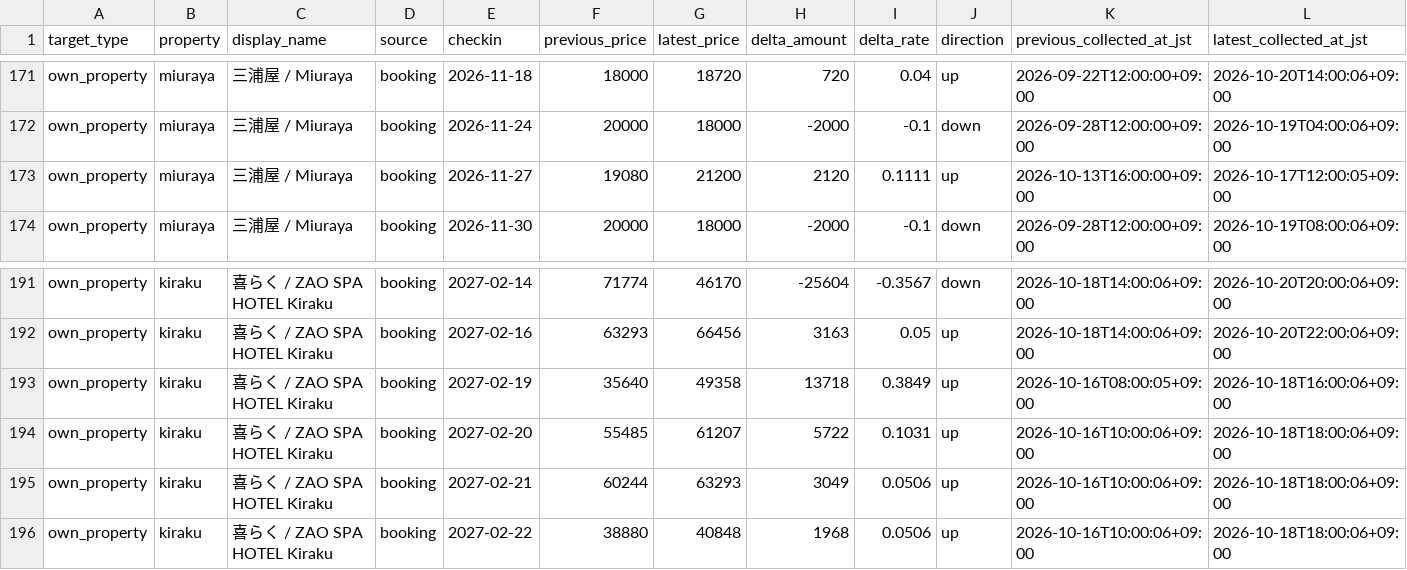
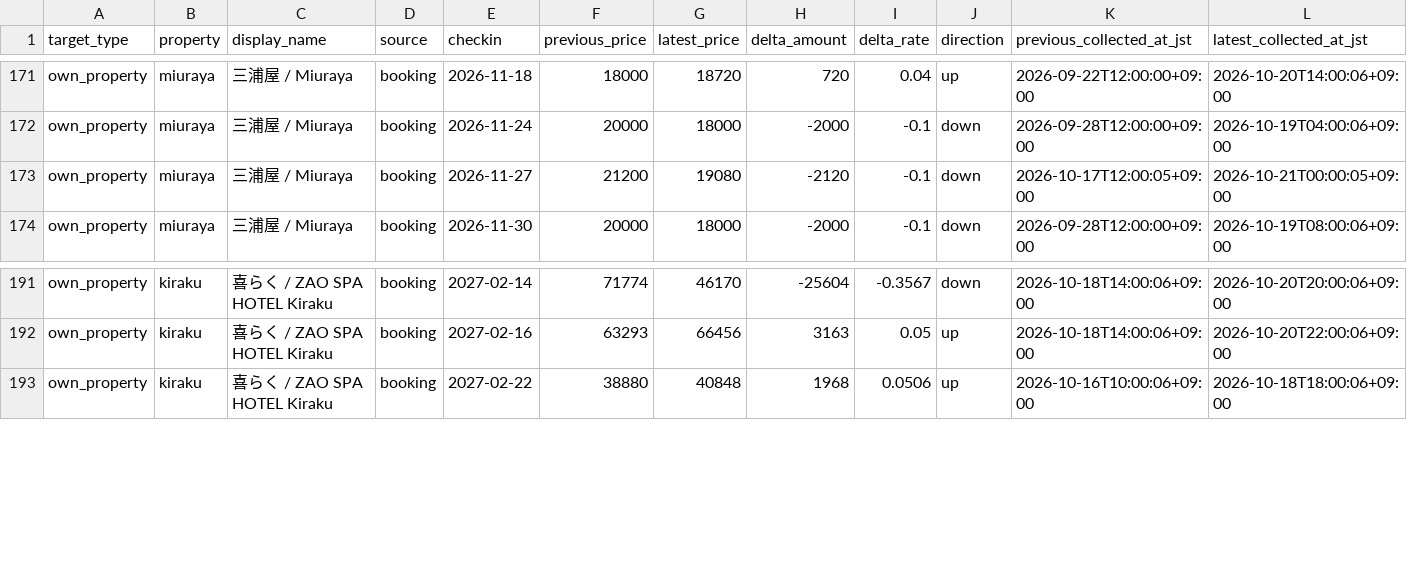
Before and after one commit to ginisato-hash/zao-market-intelligence, a CSV file: apps/zmi-bi-web/data/own_property_price_changes.csv, drawn as a sheet; only a part is shown, gaps mark what is left out.

Commit message:
Auto-commit market data (2026-10-21T02:10:21+09:00)
Automated by ops:auto-commit-push after a scheduled collection run appended
new observations. Data-only: .data/history + apps/zmi-bi-web/data +
.data/market-observations.

```diff
--- a/apps/zmi-bi-web/data/own_property_price_changes.csv
+++ b/apps/zmi-bi-web/data/own_property_price_changes.csv
@@ -172,3 +172,3 @@ own_property,miuraya,三浦屋 / Miuraya,booking,2026-11-18,18000,18720,720,0.04
 own_property,miuraya,三浦屋 / Miuraya,booking,2026-11-24,20000,18000,-2000,-0.1,down,2026-09-28T12:00:00+09:00,2026-10-19T04:00:06+09:00
-own_property,miuraya,三浦屋 / Miuraya,booking,2026-11-27,19080,21200,2120,0.1111,up,2026-10-13T16:00:00+09:00,2026-10-17T12:00:05+09:00
+own_property,miuraya,三浦屋 / Miuraya,booking,2026-11-27,21200,19080,-2120,-0.1,down,2026-10-17T12:00:05+09:00,2026-10-21T00:00:05+09:00
 own_property,miuraya,三浦屋 / Miuraya,booking,2026-11-30,20000,18000,-2000,-0.1,down,2026-09-28T12:00:00+09:00,2026-10-19T08:00:06+09:00
@@ -192,5 +192,2 @@ own_property,kiraku,喜らく / ZAO SPA HOTEL Kiraku,booking,2027-02-14,71774,46
 own_property,kiraku,喜らく / ZAO SPA HOTEL Kiraku,booking,2027-02-16,63293,66456,3163,0.05,up,2026-10-18T14:00:06+09:00,2026-10-20T22:00:06+09:00
-own_property,kiraku,喜らく / ZAO SPA HOTEL Kiraku,booking,2027-02-19,35640,49358,13718,0.3849,up,2026-10-16T08:00:05+09:00,2026-10-18T16:00:06+09:00
-own_property,kiraku,喜らく / ZAO SPA HOTEL Kiraku,booking,2027-02-20,55485,61207,5722,0.1031,up,2026-10-16T10:00:06+09:00,2026-10-18T18:00:06+09:00
-own_property,kiraku,喜らく / ZAO SPA HOTEL Kiraku,booking,2027-02-21,60244,63293,3049,0.0506,up,2026-10-16T10:00:06+09:00,2026-10-18T18:00:06+09:00
 own_property,kiraku,喜らく / ZAO SPA HOTEL Kiraku,booking,2027-02-22,38880,40848,1968,0.0506,up,2026-10-16T10:00:06+09:00,2026-10-18T18:00:06+09:00
```
Also changed, not shown: apps/zmi-bi-web/data/market_dp_pressure_by_checkin.csv, apps/zmi-bi-web/data/own_property_coverage.csv, 12 other files.
